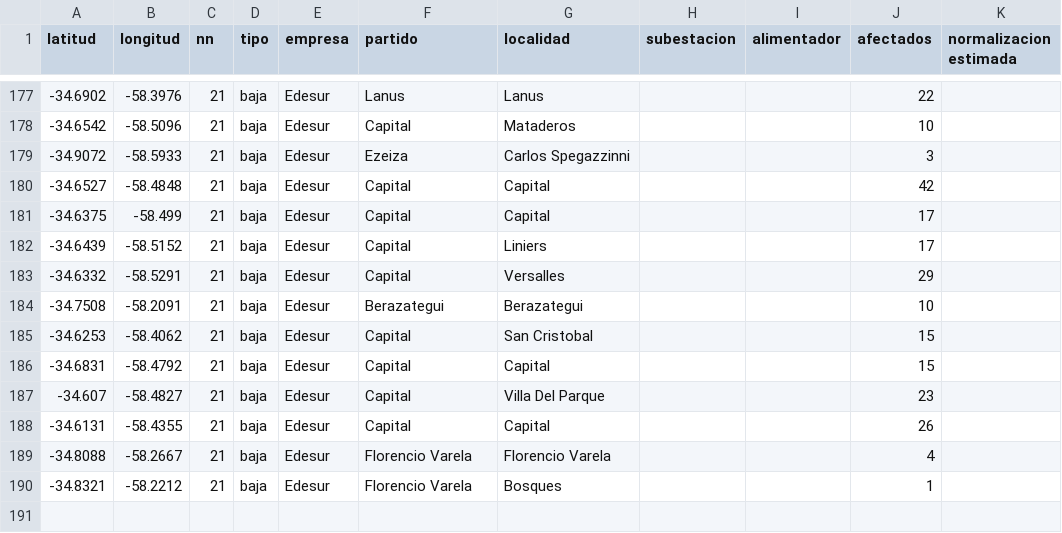
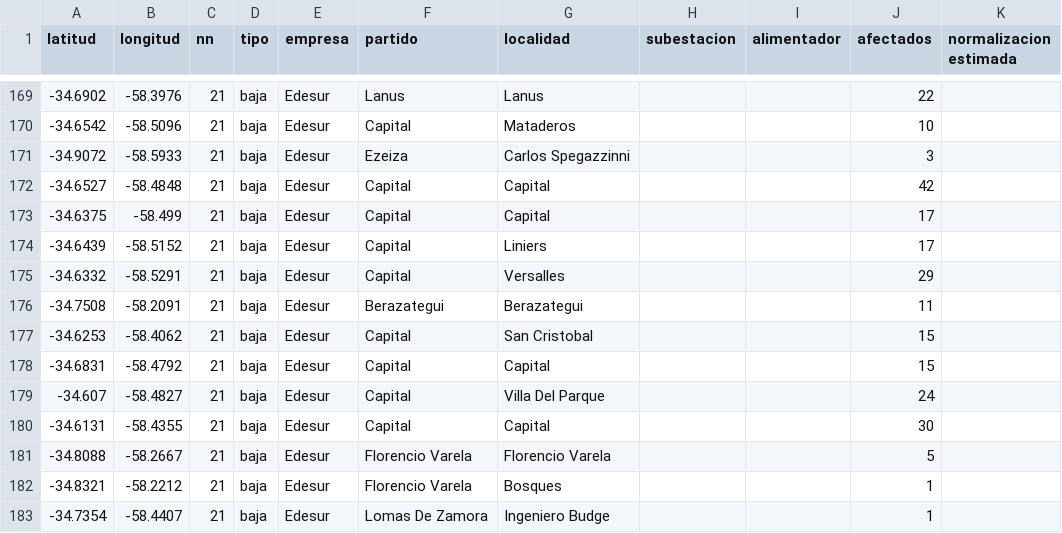
Before and after one commit to OpenDataCordoba/cortes_enre, a CSV file: cortes_enre.csv, drawn as a sheet; only a part is shown, gaps mark what is left out; the diff covers the shown part only.

```diff
--- a/cortes_enre.csv
+++ b/cortes_enre.csv
@@ -183,8 +175,9 @@ latitud,longitud,nn,tipo,empresa,partido,localidad,subestacion,alimentador,afect
 -34.6332,-58.5291,21,baja,Edesur,Capital,Versalles,,,29,
--34.7508,-58.2091,21,baja,Edesur,Berazategui,Berazategui,,,10,
+-34.7508,-58.2091,21,baja,Edesur,Berazategui,Berazategui,,,11,
 -34.6253,-58.4062,21,baja,Edesur,Capital,San Cristobal,,,15,
 -34.6831,-58.4792,21,baja,Edesur,Capital,Capital,,,15,
--34.607,-58.4827,21,baja,Edesur,Capital,Villa Del Parque,,,23,
--34.6131,-58.4355,21,baja,Edesur,Capital,Capital,,,26,
--34.8088,-58.2667,21,baja,Edesur,Florencio Varela,Florencio Varela,,,4,
+-34.607,-58.4827,21,baja,Edesur,Capital,Villa Del Parque,,,24,
+-34.6131,-58.4355,21,baja,Edesur,Capital,Capital,,,30,
+-34.8088,-58.2667,21,baja,Edesur,Florencio Varela,Florencio Varela,,,5,
 -34.8321,-58.2212,21,baja,Edesur,Florencio Varela,Bosques,,,1,
+-34.7354,-58.4407,21,baja,Edesur,Lomas De Zamora,Ingeniero Budge,,,1,
```
Also changed, not shown: 5 added rows, 13 removed rows and 7 edited cells elsewhere in this file.
